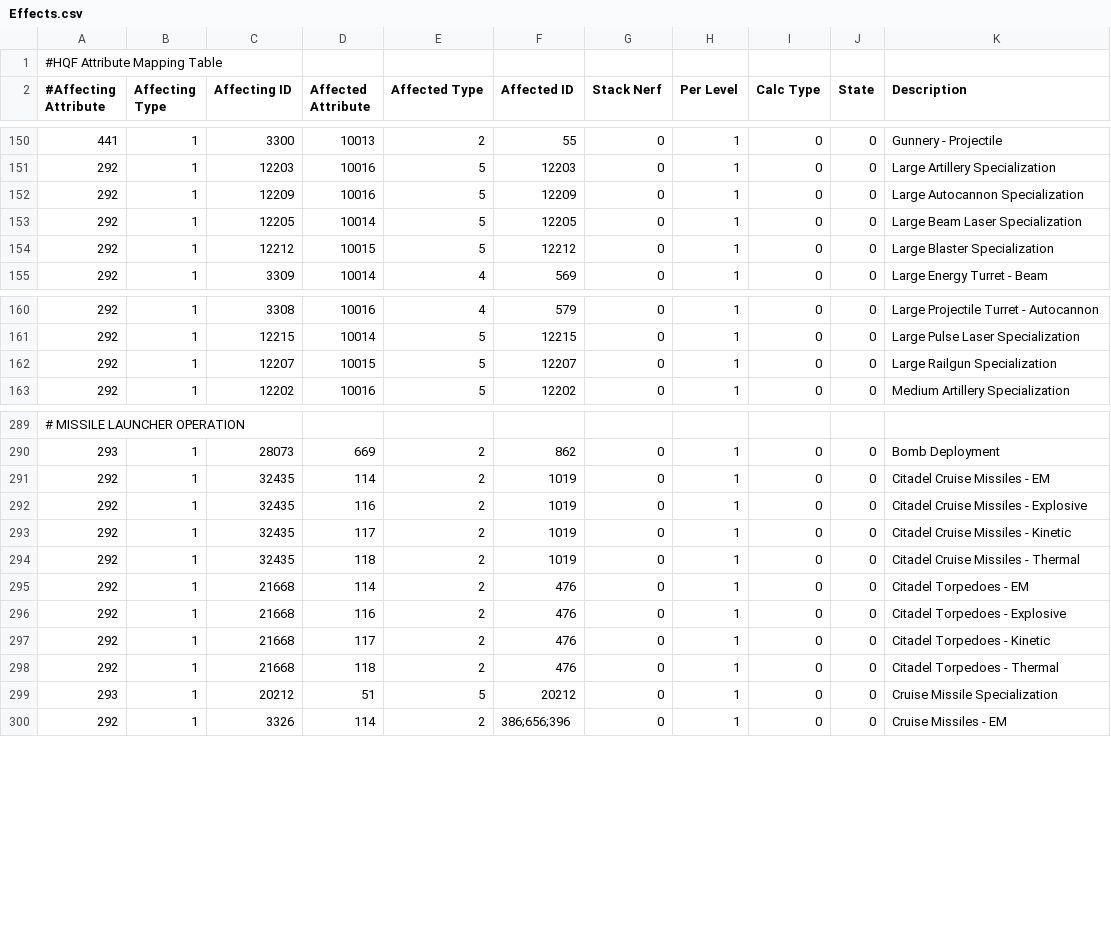
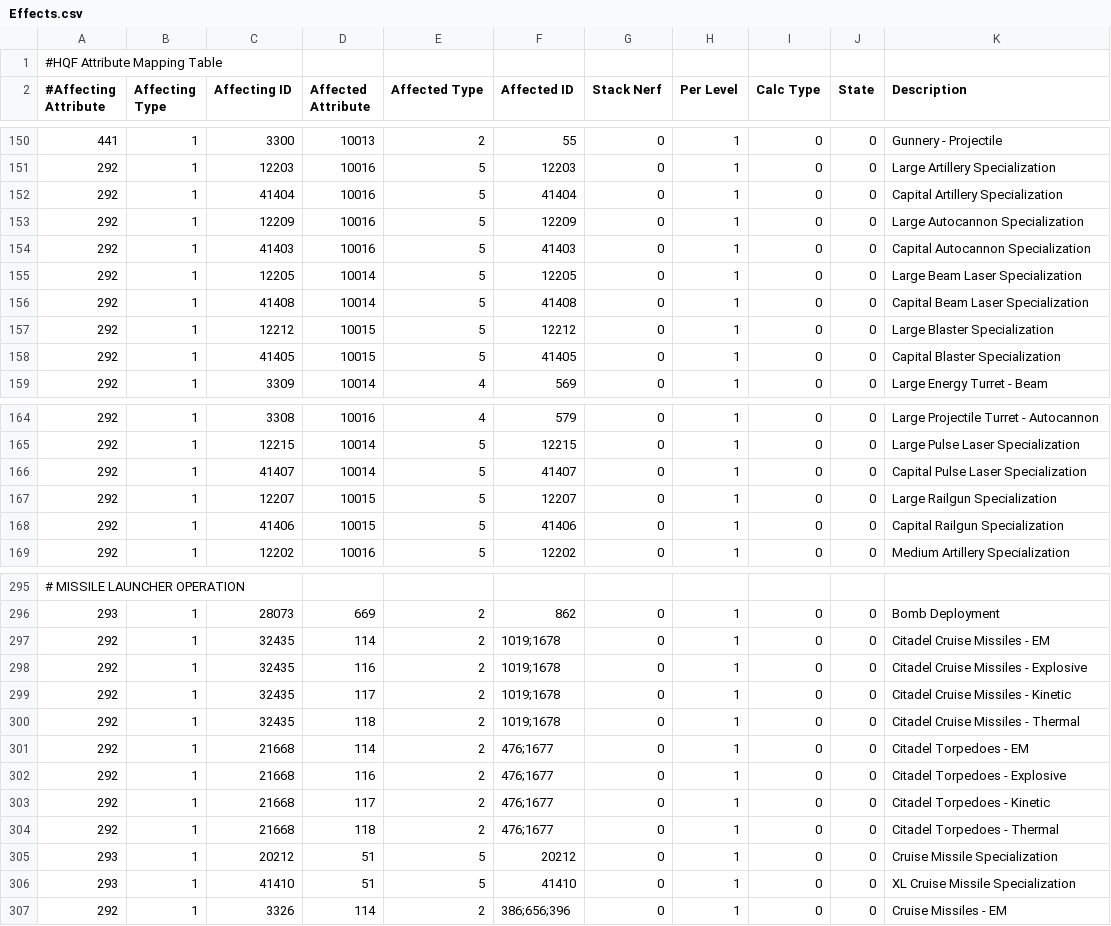
Before and after one commit to wyrlwind/EveHQ, a CSV file: EveHQ.HQF/Resources/Effects.csv, drawn as a sheet; only a part is shown, gaps mark what is left out; the diff covers the shown part only.

Commit message:
XL specialization, T2 missiles ammo, Leviathan torp velocity

```diff
--- a/EveHQ.HQF/Resources/Effects.csv
+++ b/EveHQ.HQF/Resources/Effects.csv
@@ -151,5 +151,9 @@
 292,1,12203,10016,5,12203,0,1,0,0,Large Artillery Specialization
+292,1,41404,10016,5,41404,0,1,0,0,Capital Artillery Specialization
 292,1,12209,10016,5,12209,0,1,0,0,Large Autocannon Specialization
+292,1,41403,10016,5,41403,0,1,0,0,Capital Autocannon Specialization
 292,1,12205,10014,5,12205,0,1,0,0,Large Beam Laser Specialization
+292,1,41408,10014,5,41408,0,1,0,0,Capital Beam Laser Specialization
 292,1,12212,10015,5,12212,0,1,0,0,Large Blaster Specialization
+292,1,41405,10015,5,41405,0,1,0,0,Capital Blaster Specialization
 292,1,3309,10014,4,569,0,1,0,0,Large Energy Turret - Beam
@@ -161,3 +165,5 @@
 292,1,12215,10014,5,12215,0,1,0,0,Large Pulse Laser Specialization
+292,1,41407,10014,5,41407,0,1,0,0,Capital Pulse Laser Specialization
 292,1,12207,10015,5,12207,0,1,0,0,Large Railgun Specialization
+292,1,41406,10015,5,41406,0,1,0,0,Capital Railgun Specialization
 292,1,12202,10016,5,12202,0,1,0,0,Medium Artillery Specialization
@@ -290,11 +296,12 @@
 293,1,28073,669,2,862,0,1,0,0,Bomb Deployment
-292,1,32435,114,2,1019,0,1,0,0,Citadel Cruise Missiles - EM
-292,1,32435,116,2,1019,0,1,0,0,Citadel Cruise Missiles - Explosive
-292,1,32435,117,2,1019,0,1,0,0,Citadel Cruise Missiles - Kinetic
-292,1,32435,118,2,1019,0,1,0,0,Citadel Cruise Missiles - Thermal
-292,1,21668,114,2,476,0,1,0,0,Citadel Torpedoes - EM
-292,1,21668,116,2,476,0,1,0,0,Citadel Torpedoes - Explosive
-292,1,21668,117,2,476,0,1,0,0,Citadel Torpedoes - Kinetic
-292,1,21668,118,2,476,0,1,0,0,Citadel Torpedoes - Thermal
+292,1,32435,114,2,1019;1678,0,1,0,0,Citadel Cruise Missiles - EM
+292,1,32435,116,2,1019;1678,0,1,0,0,Citadel Cruise Missiles - Explosive
+292,1,32435,117,2,1019;1678,0,1,0,0,Citadel Cruise Missiles - Kinetic
+292,1,32435,118,2,1019;1678,0,1,0,0,Citadel Cruise Missiles - Thermal
+292,1,21668,114,2,476;1677,0,1,0,0,Citadel Torpedoes - EM
+292,1,21668,116,2,476;1677,0,1,0,0,Citadel Torpedoes - Explosive
+292,1,21668,117,2,476;1677,0,1,0,0,Citadel Torpedoes - Kinetic
+292,1,21668,118,2,476;1677,0,1,0,0,Citadel Torpedoes - Thermal
 293,1,20212,51,5,20212,0,1,0,0,Cruise Missile Specialization
+293,1,41410,51,5,41410,0,1,0,0,XL Cruise Missile Specialization
 292,1,3326,114,2,386;656;396,0,1,0,0,Cruise Missiles - EM
```
Also changed, not shown: 1 added row, 2 removed rows and 58 edited cells elsewhere in this file, 1 other file.
